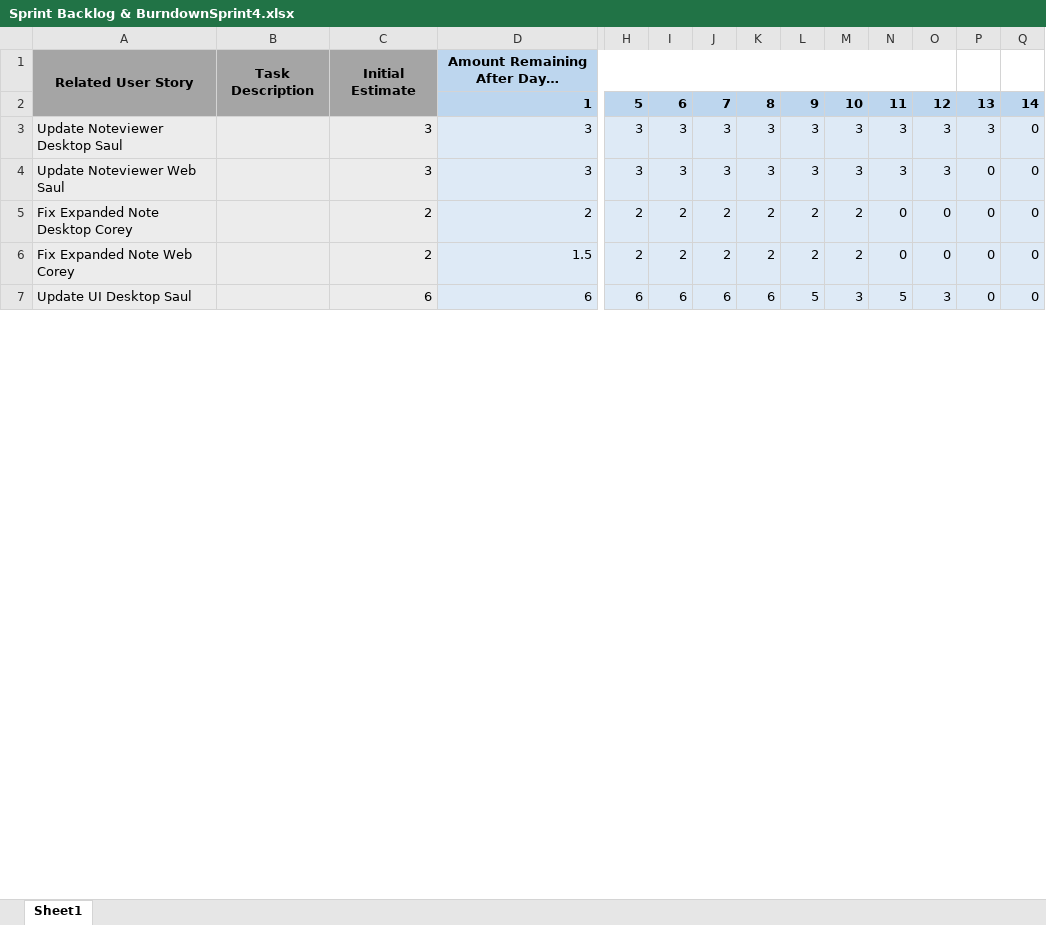
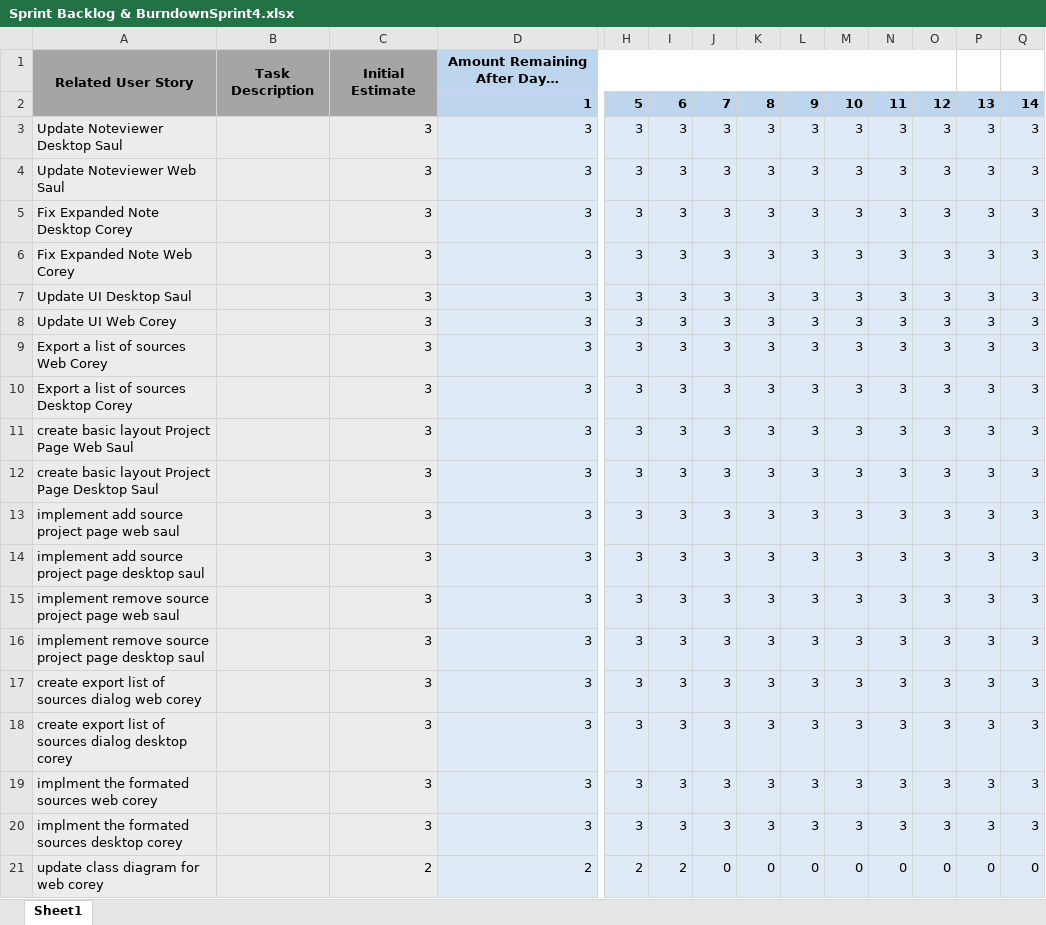
Before and after one commit to Cwill124/Group3Spring2024Capstone, an Excel workbook: sprints/sprint4/SprintBacklog/Sprint Backlog & BurndownSprint4.xlsx, sheet Sheet1, drawn as a sheet; only a part is shown, gaps mark what is left out; values as stored, in another font and other column widths than the file's, no borders; charts and pictures not drawn; removed rows and columns are numbered as before the commit, all else as after; rows hold the shown columns only; the diff covers the shown part only; the diff names each change by its address in the sheet, - before the commit and + after, or states it on an @@ line.

```diff
--- a/sprints/sprint4/SprintBacklog/Sprint Backlog & BurndownSprint4.xlsx (sheet Sheet1)
+++ b/sprints/sprint4/SprintBacklog/Sprint Backlog & BurndownSprint4.xlsx (sheet Sheet1)
-Q3:Q4: 0
+Q3:Q4: 3
-P4: 0
+P4: 3
+row 5: Fix Expanded Note Desktop Corey |  | 3 | 3 | 3 | 3 | 3 | 3 | 3 | 3 | 3 | 3 | 3 | 3
+row 6: Fix Expanded Note Web Corey |  | 3 | 3 | 3 | 3 | 3 | 3 | 3 | 3 | 3 | 3 | 3 | 3
+row 7: Update UI Desktop Saul |  | 3 | 3 | 3 | 3 | 3 | 3 | 3 | 3 | 3 | 3 | 3 | 3
+row 8: Update UI Web Corey |  | 3 | 3 | 3 | 3 | 3 | 3 | 3 | 3 | 3 | 3 | 3 | 3
+row 9: Export a list of sources Web Corey |  | 3 | 3 | 3 | 3 | 3 | 3 | 3 | 3 | 3 | 3 | 3 | 3
+row 10: Export a list of sources Desktop Corey |  | 3 | 3 | 3 | 3 | 3 | 3 | 3 | 3 | 3 | 3 | 3 | 3
+row 11: create basic layout Project Page Web Saul |  | 3 | 3 | 3 | 3 | 3 | 3 | 3 | 3 | 3 | 3 | 3 | 3
+row 12: create basic layout Project Page Desktop Saul |  | 3 | 3 | 3 | 3 | 3 | 3 | 3 | 3 | 3 | 3 | 3 | 3
+row 13: implement add source project page web saul |  | 3 | 3 | 3 | 3 | 3 | 3 | 3 | 3 | 3 | 3 | 3 | 3
+row 14: implement add source project page desktop saul |  | 3 | 3 | 3 | 3 | 3 | 3 | 3 | 3 | 3 | 3 | 3 | 3
+row 15: implement remove source project page web saul |  | 3 | 3 | 3 | 3 | 3 | 3 | 3 | 3 | 3 | 3 | 3 | 3
+row 16: implement remove source project page desktop saul |  | 3 | 3 | 3 | 3 | 3 | 3 | 3 | 3 | 3 | 3 | 3 | 3
+row 17: create export list of sources dialog web corey |  | 3 | 3 | 3 | 3 | 3 | 3 | 3 | 3 | 3 | 3 | 3 | 3
+row 18: create export list of sources dialog desktop corey |  | 3 | 3 | 3 | 3 | 3 | 3 | 3 | 3 | 3 | 3 | 3 | 3
+row 19: implment the formated sources web corey |  | 3 | 3 | 3 | 3 | 3 | 3 | 3 | 3 | 3 | 3 | 3 | 3
+row 20: implment the formated sources desktop corey |  | 3 | 3 | 3 | 3 | 3 | 3 | 3 | 3 | 3 | 3 | 3 | 3
-A21: Fix Expanded Note Desktop Corey
+A21: update class diagram for web corey
-J21: 2
+J21: 0
-K21: 2
+K21: 0
-L21: 2
+L21: 0
-M21: 2
+M21: 0
-row 6: Fix Expanded Note Web Corey |  | 2 | 1.5 | 2 | 2 | 2 | 2 | 2 | 2 | 0 | 0 | 0 | 0
-row 7: Update UI Desktop Saul |  | 6 | 6 | 6 | 6 | 6 | 6 | 5 | 3 | 5 | 3 | 0 | 0
```
Also changed, not shown: 1 added row, 15 removed rows, 16 edited cells and cell formats elsewhere in this sheet, charts or pictures.
